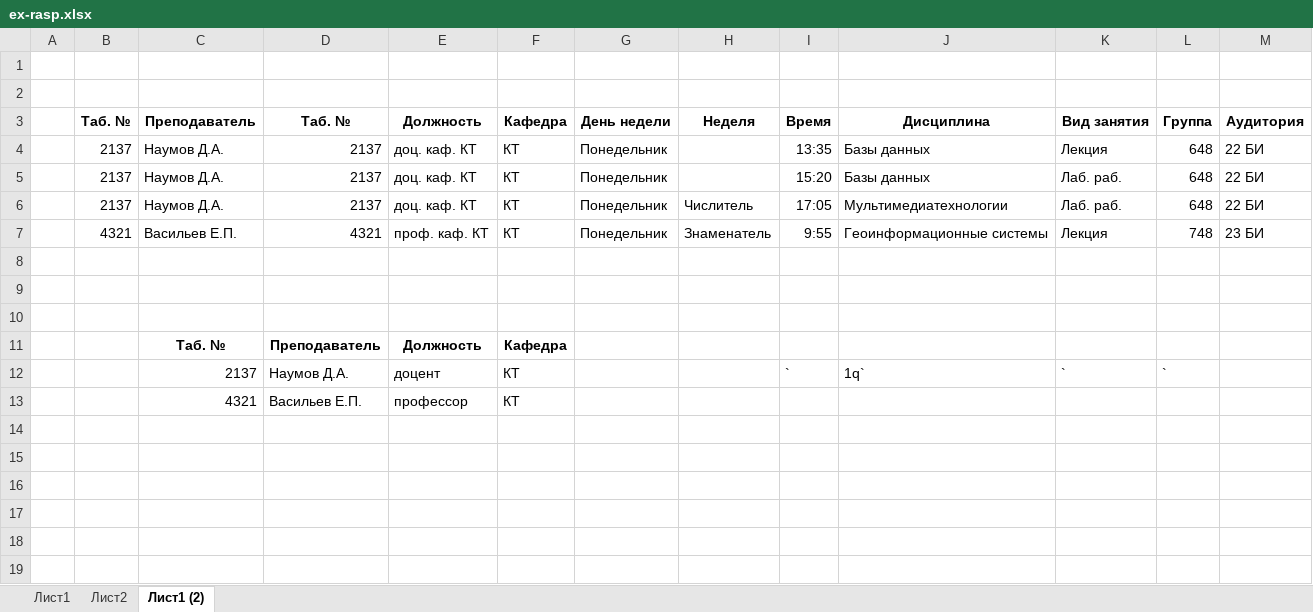
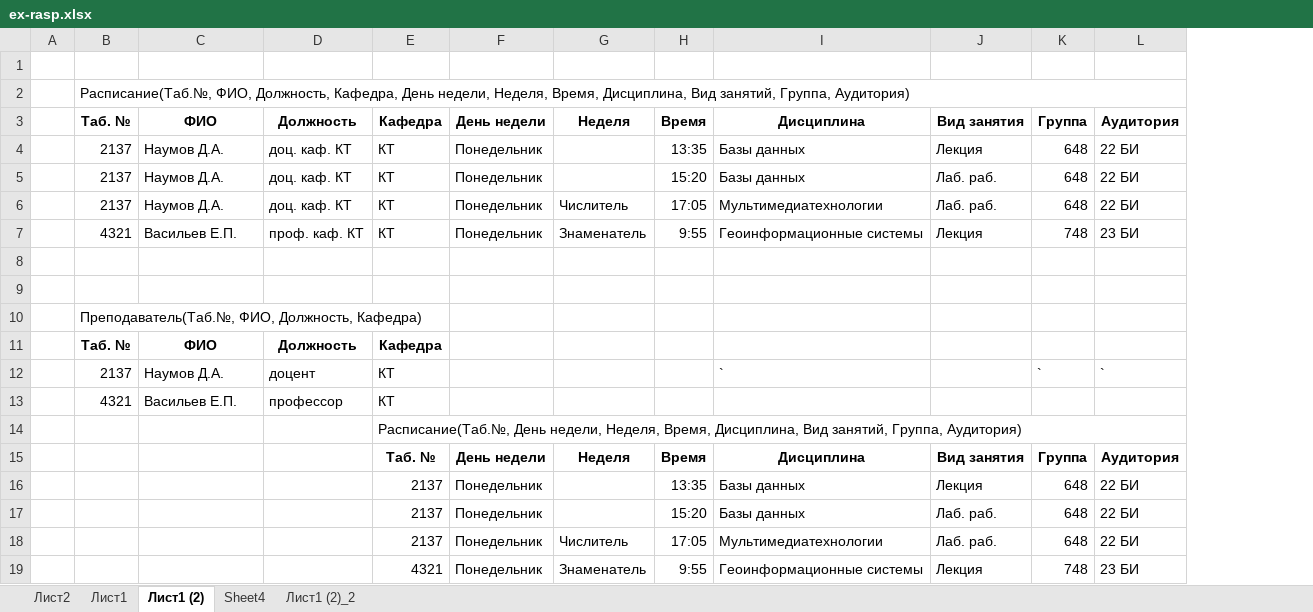
Before and after one commit to naumovda/db, an Excel workbook: lections/lection-06/other/ex-rasp.xlsx, sheet Лист1 (2), drawn as a sheet; values as stored, in another font and other column widths than the file's, no borders; removed rows and columns are numbered as before the commit, all else as after; the diff names each change by its address in the sheet, - before the commit and + after, or states it on an @@ line.

```diff
--- a/lections/lection-06/other/ex-rasp.xlsx (sheet Лист1 (2))
+++ b/lections/lection-06/other/ex-rasp.xlsx (sheet Лист1 (2))
+sheet tab: Sheet4
+sheet tab: Лист1 (2)_2
@@ sheet tab order changed: Лист2 | Лист1 | Лист1 (2) | Sheet4 | Лист1 (2)_2 @@
-column D, rows 3-11: Таб. № | 2137 | 2137 | 2137 | 4321 |  |  |  | Преподаватель
-B2: (empty)
+B2: Расписание(Таб.№, ФИО, Должность, Кафедра, День недели, Неделя, Время, Дисциплина, Вид занятий, Группа, Аудитория)
+B2:L2 merged
-C3: Преподаватель
+C3: ФИО
-B10: (empty)
+B10: Преподаватель(Таб.№, ФИО, Должность, Кафедра)
+B10:E10 merged
-B11: (empty)
+B11: Таб. №
-C11: Таб. №
+C11: ФИО
-row 12:  |  | 2137 | Наумов Д.А. | доцент | КТ |  |  | ` | 1q` | ` | `
-row 13:  |  | 4321 | Васильев Е.П. | профессор | КТ
+row 12:  | 2137 | Наумов Д.А. | доцент | КТ |  |  |  | ` |  | ` | `
+row 13:  | 4321 | Васильев Е.П. | профессор | КТ
+row 14:  |  |  |  | Расписание(Таб.№, День недели, Неделя, Время, Дисциплина, Вид занятий, Группа, Аудитория)
+row 15:  |  |  |  | Таб. № | День недели | Неделя | Время | Дисциплина | Вид занятия | Группа | Аудитория
+row 16:  |  |  |  | 2137 | Понедельник |  | 13:35 | Базы данных | Лекция | 648 | 22 БИ
+row 17:  |  |  |  | 2137 | Понедельник |  | 15:20 | Базы данных | Лаб. раб. | 648 | 22 БИ
+row 18:  |  |  |  | 2137 | Понедельник | Числитель | 17:05 | Мультимедиатехнологии | Лаб. раб. | 648 | 22 БИ
+row 19:  |  |  |  | 4321 | Понедельник | Знаменатель | 9:55 | Геоинформационные системы | Лекция | 748 | 23 БИ
```
Also changed, not shown: sheet Лист1, 12 other files.
